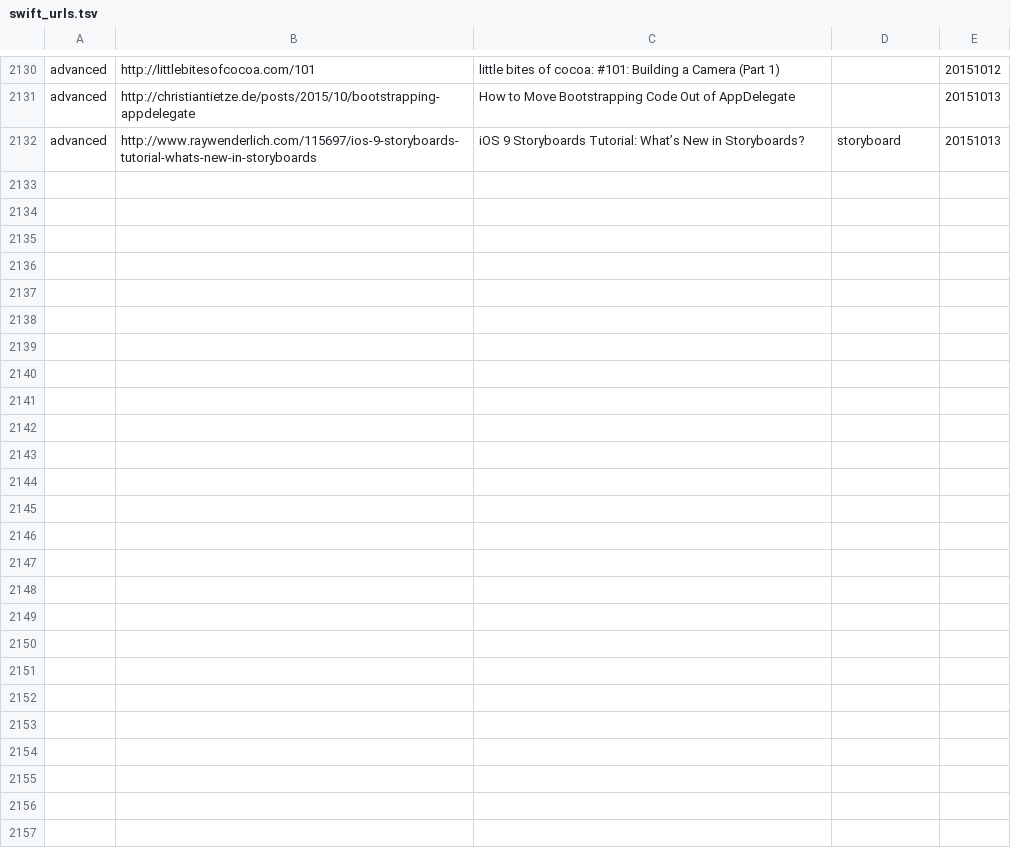
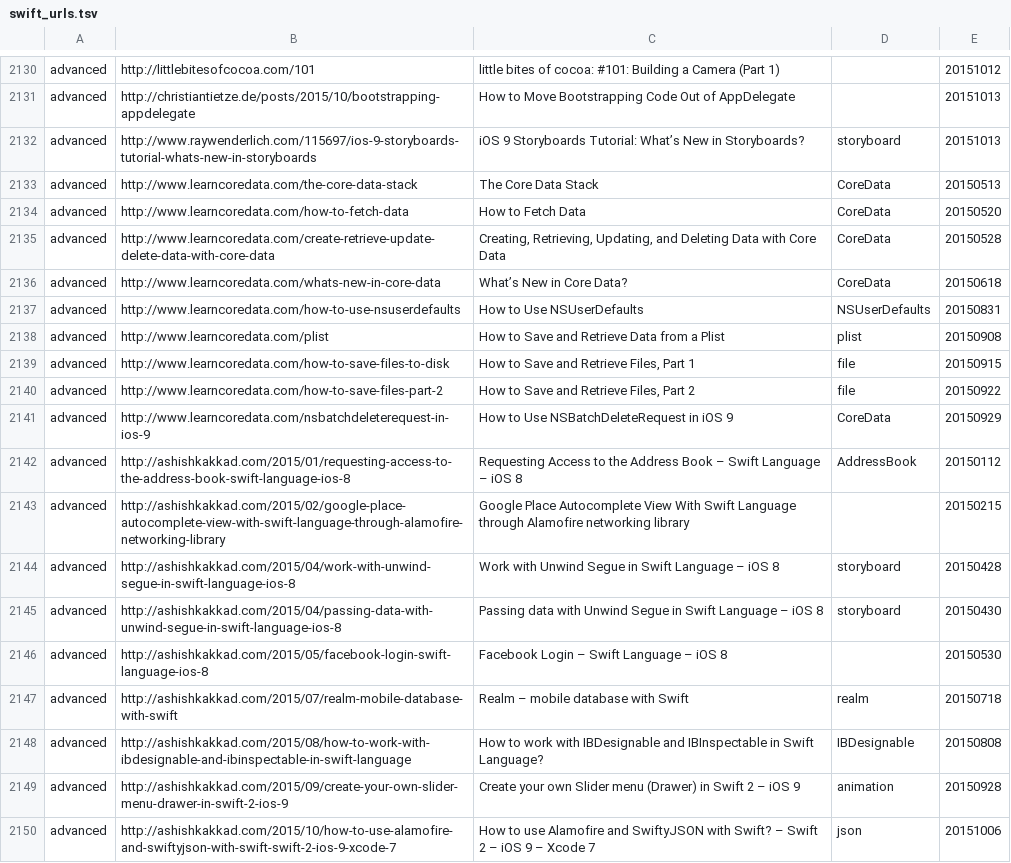
Before and after one commit to melling/SwiftResources, a TSV file: swift_urls.tsv, drawn as a sheet; only a part is shown, gaps mark what is left out.

Commit message:
More urls

```diff
--- a/swift_urls.tsv
+++ b/swift_urls.tsv
@@ -2132 +2132,19 @@ advanced	http://christiantietze.de/posts/2015/10/bootstrapping-appdelegate	How t
 advanced	http://www.raywenderlich.com/115697/ios-9-storyboards-tutorial-whats-new-in-storyboards	iOS 9 Storyboards Tutorial: What’s New in Storyboards?	storyboard	20151013
+advanced	http://www.learncoredata.com/the-core-data-stack	The Core Data Stack	CoreData	20150513
+advanced	http://www.learncoredata.com/how-to-fetch-data	How to Fetch Data	CoreData	20150520
+advanced	http://www.learncoredata.com/create-retrieve-update-delete-data-with-core-data	Creating, Retrieving, Updating, and Deleting Data with Core Data	CoreData	20150528
+advanced	http://www.learncoredata.com/whats-new-in-core-data	What’s New in Core Data?	CoreData	20150618
+advanced	http://www.learncoredata.com/how-to-use-nsuserdefaults	How to Use NSUserDefaults	NSUserDefaults	20150831
+advanced	http://www.learncoredata.com/plist	How to Save and Retrieve Data from a Plist	plist	20150908
+advanced	http://www.learncoredata.com/how-to-save-files-to-disk	How to Save and Retrieve Files, Part 1	file	20150915
+advanced	http://www.learncoredata.com/how-to-save-files-part-2	How to Save and Retrieve Files, Part 2	file	20150922
+advanced	http://www.learncoredata.com/nsbatchdeleterequest-in-ios-9	How to Use NSBatchDeleteRequest in iOS 9	CoreData	20150929
+advanced	http://ashishkakkad.com/2015/01/requesting-access-to-the-address-book-swift-language-ios-8	Requesting Access to the Address Book – Swift Language – iOS 8	AddressBook	20150112
+advanced	http://ashishkakkad.com/2015/02/google-place-autocomplete-view-with-swift-language-through-alamofire-networking-library	Google Place Autocomplete View With Swift Language through Alamofire networking library		20150215
+advanced	http://ashishkakkad.com/2015/04/work-with-unwind-segue-in-swift-language-ios-8	Work with Unwind Segue in Swift Language – iOS 8	storyboard	20150428
+advanced	http://ashishkakkad.com/2015/04/passing-data-with-unwind-segue-in-swift-language-ios-8	Passing data with Unwind Segue in Swift Language – iOS 8	storyboard	20150430
+advanced	http://ashishkakkad.com/2015/05/facebook-login-swift-language-ios-8	Facebook Login – Swift Language – iOS 8		20150530
+advanced	http://ashishkakkad.com/2015/07/realm-mobile-database-with-swift	Realm – mobile database with Swift	realm	20150718
+advanced	http://ashishkakkad.com/2015/08/how-to-work-with-ibdesignable-and-ibinspectable-in-swift-language	How to work with IBDesignable and IBInspectable in Swift Language?	IBDesignable	20150808
+advanced	http://ashishkakkad.com/2015/09/create-your-own-slider-menu-drawer-in-swift-2-ios-9	Create your own Slider menu (Drawer) in Swift 2 – iOS 9	animation	20150928
+advanced	http://ashishkakkad.com/2015/10/how-to-use-alamofire-and-swiftyjson-with-swift-swift-2-ios-9-xcode-7	How to use Alamofire and SwiftyJSON with Swift? – Swift 2 – iOS 9 – Xcode 7	json	20151006
```
